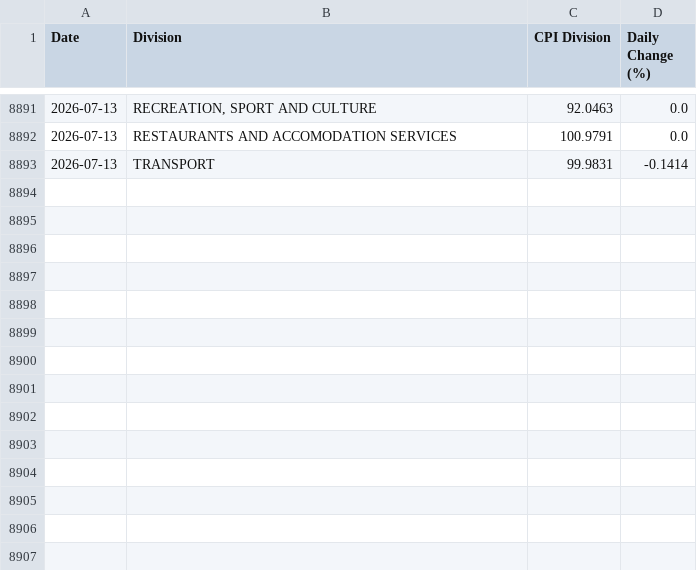
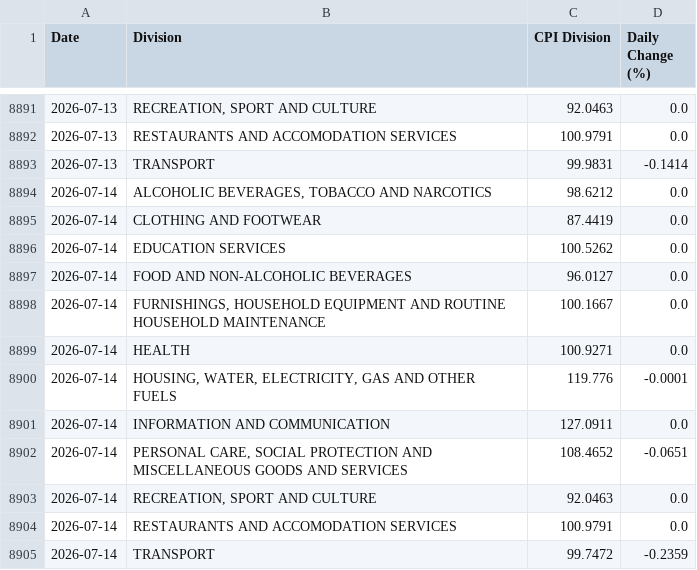
Before and after one commit to maria-papz/BillionPricesCyprusScrape, a CSV file: ECOICOPv2/Results/Daily/Daily-CPI-Division.csv, drawn as a sheet; only a part is shown, gaps mark what is left out.

```diff
--- a/ECOICOPv2/Results/Daily/Daily-CPI-Division.csv
+++ b/ECOICOPv2/Results/Daily/Daily-CPI-Division.csv
@@ -8893 +8893,13 @@ Date,Division,CPI Division,Daily Change (%)
 2026-07-13,TRANSPORT,99.9831,-0.1414
+2026-07-14,"ALCOHOLIC BEVERAGES, TOBACCO AND NARCOTICS",98.6212,0.0
+2026-07-14,CLOTHING AND FOOTWEAR,87.4419,0.0
+2026-07-14,EDUCATION SERVICES,100.5262,0.0
+2026-07-14,FOOD AND NON-ALCOHOLIC BEVERAGES,96.0127,0.0
+2026-07-14,"FURNISHINGS, HOUSEHOLD EQUIPMENT AND ROUTINE HOUSEHOLD MAINTENANCE",100.1667,0.0
+2026-07-14,HEALTH,100.9271,0.0
+2026-07-14,"HOUSING, WATER, ELECTRICITY, GAS AND OTHER FUELS",119.776,-0.0001
+2026-07-14,INFORMATION AND COMMUNICATION,127.0911,0.0
+2026-07-14,"PERSONAL CARE, SOCIAL PROTECTION AND MISCELLANEOUS GOODS AND SERVICES",108.4652,-0.0651
+2026-07-14,"RECREATION, SPORT AND CULTURE",92.0463,0.0
+2026-07-14,RESTAURANTS AND ACCOMODATION SERVICES,100.9791,0.0
+2026-07-14,TRANSPORT,99.7472,-0.2359
```
Also changed, not shown: ECOICOPv2/Results/Daily/Daily-CPI-General-Inflation.csv, 1 other file.
